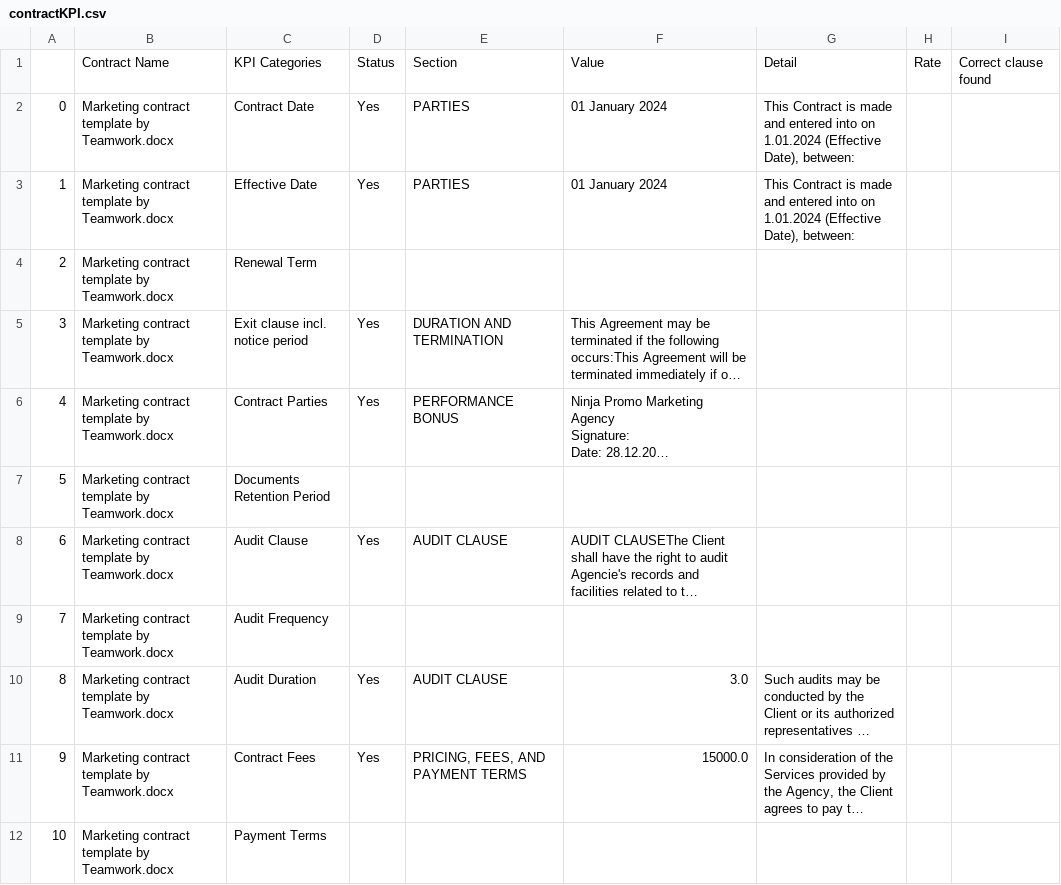
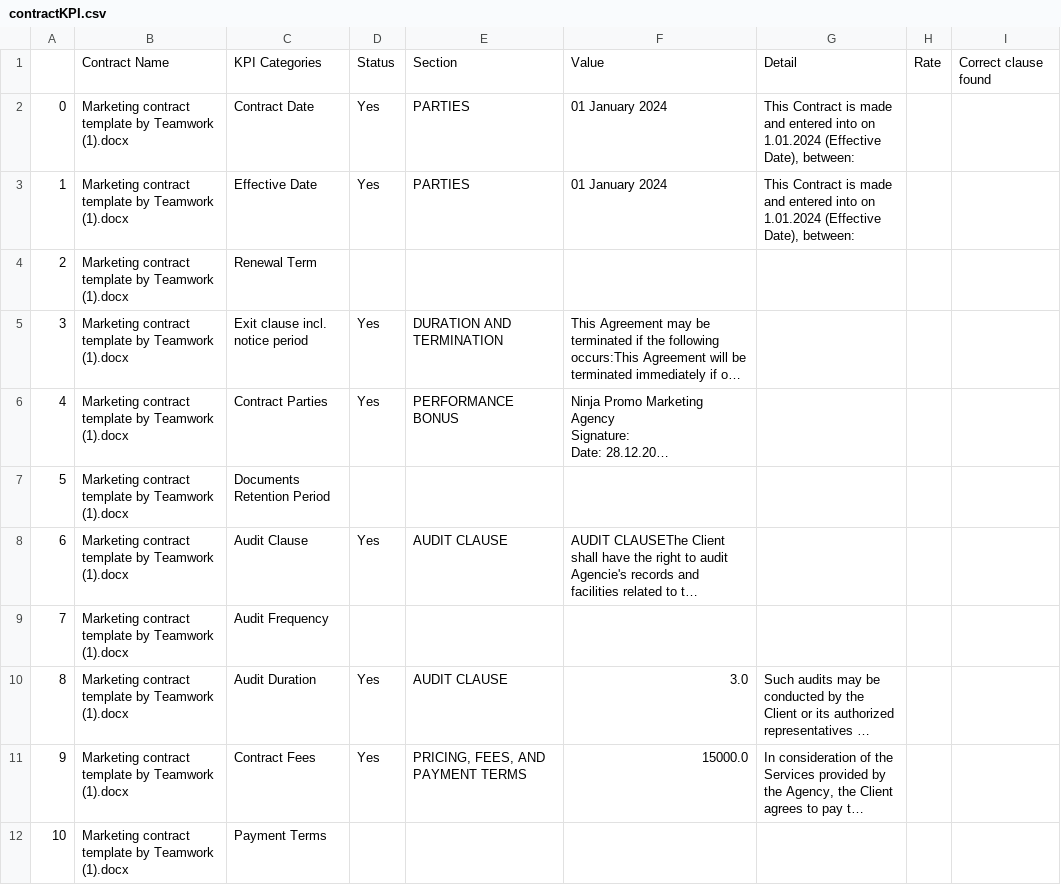
Before and after one commit to trannam710/codeShareRepo, a CSV file: data/contractKPI.csv, drawn as a sheet; only a part is shown; long unchanged cells end in …; the diff covers the shown part only; the diff names each change by its address in the sheet, - before the commit and + after, or states it on an @@ line.

Commit message:
update

```diff
--- a/data/contractKPI.csv
+++ b/data/contractKPI.csv
-B2:B12: …template by Teamwork.docx
+B2:B12: …template by Teamwork (1).docx
```
Also changed, not shown: 10 edited cells elsewhere in this file.
